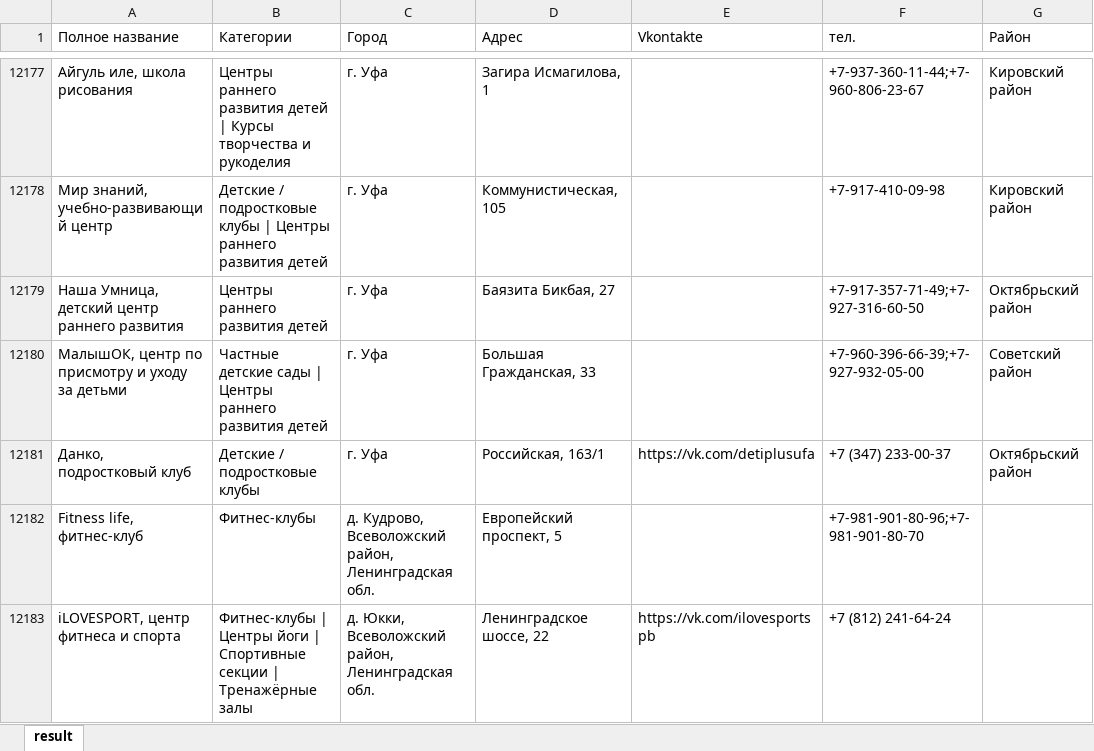
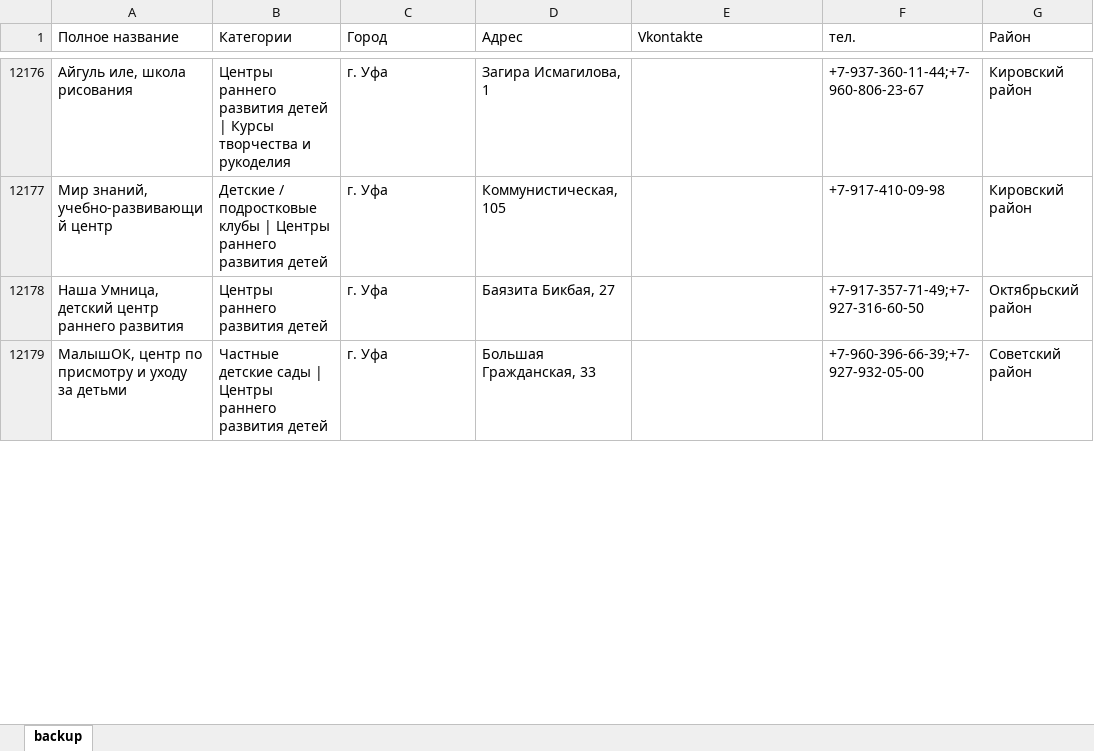
Before and after one commit to Alex-Kott/district, an Excel workbook: result.xlsx, sheet backup, drawn as a sheet; only a part is shown, gaps mark what is left out; values as stored, in another font and other column widths than the file's, no borders; removed rows and columns are numbered as before the commit, all else as after; the diff covers the shown part only; the diff names each change by its address in the sheet, - before the commit and + after, or states it on an @@ line.

```diff
--- a/result.xlsx (sheet backup)
+++ b/result.xlsx (sheet backup)
-sheet tab: result
+sheet tab: backup
-row 12181: Данко, подростковый клуб | Детские / подростковые клубы | г. Уфа | Российская, 163/1 | https://vk.com/detiplusufa | +7 (347) 233-00-37 | Октябрьский район
-row 12182: Fitness life, фитнес-клуб | Фитнес-клубы | д. Кудрово, Всеволожский район, Ленинградская обл. | Европейский проспект, 5 |  | +7-981-901-80-96;+7-981-901-80-70
-row 12183: iLOVESPORT, центр фитнеса и спорта | Фитнес-клубы | Центры йоги | Спортивные секции | Тренажёрные залы | д. Юкки, Всеволожский район, Ленинградская обл. | Ленинградское шоссе, 22 | https://vk.com/ilovesportspb | +7 (812) 241-64-24
```
Also changed, not shown: 38 added rows, 30 removed rows and 17 edited cells elsewhere in this sheet, 1 other file.
